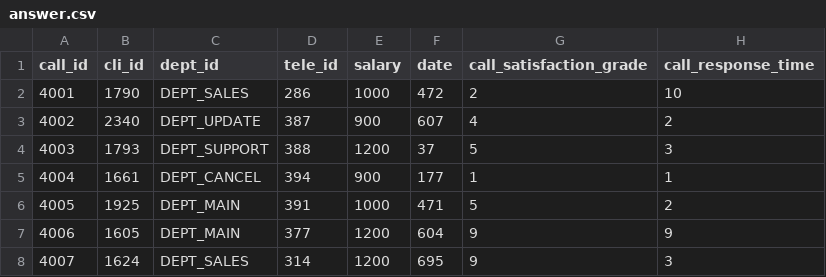
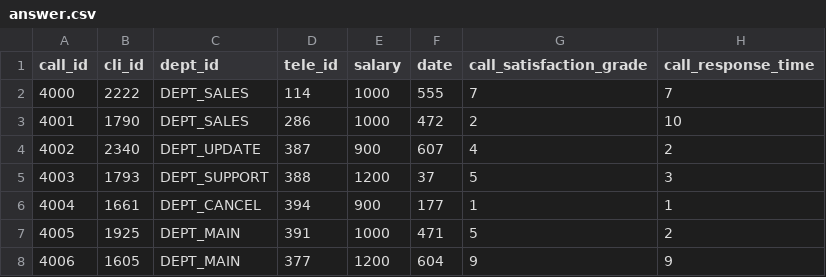
Before and after one commit to Zhanibek6/Data-Generator, a CSV file: output/T1-T2/answer.csv, drawn as a sheet; only a part is shown; the shorter side is filled out with more unchanged rows; the diff names each change by its address in the sheet, - before the commit and + after, or states it on an @@ line.

```diff
--- a/output/T1-T2/answer.csv
+++ b/output/T1-T2/answer.csv
+row 2: 4000 | 2222 | DEPT_SALES | 114 | 1000 | 555 | 7 | 7
```
Also changed, not shown: output/T0-T1/calls.csv, 1 other file.
